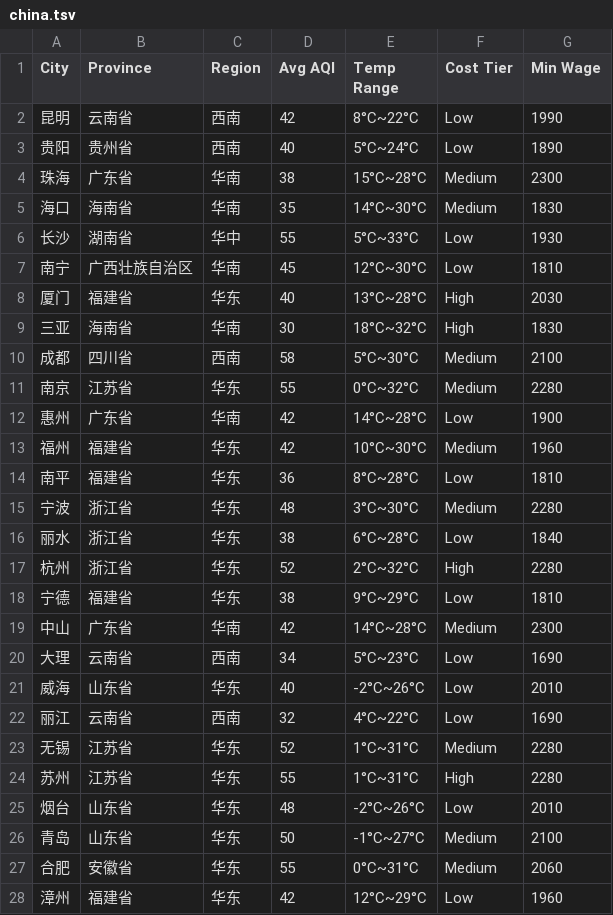
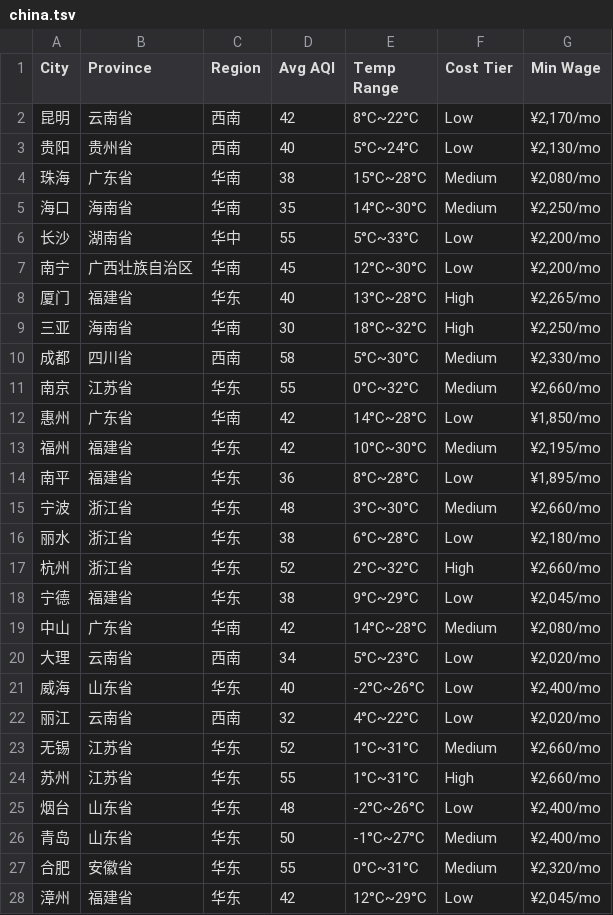
Before and after one commit to oneureka/remote-jobs, a TSV file: nomads/livable/china.tsv, drawn as a sheet; only a part is shown; the diff covers the shown part only.

Commit message:
oneureka created a commit :sparkles:

```diff
--- a/nomads/livable/china.tsv
+++ b/nomads/livable/china.tsv
@@ -1,28 +1,28 @@
 City	Province	Region	Avg AQI	Temp Range	Cost Tier	Min Wage
-昆明	云南省	西南	42	8°C~22°C	Low	1990
-贵阳	贵州省	西南	40	5°C~24°C	Low	1890
-珠海	广东省	华南	38	15°C~28°C	Medium	2300
-海口	海南省	华南	35	14°C~30°C	Medium	1830
-长沙	湖南省	华中	55	5°C~33°C	Low	1930
-南宁	广西壮族自治区	华南	45	12°C~30°C	Low	1810
-厦门	福建省	华东	40	13°C~28°C	High	2030
-三亚	海南省	华南	30	18°C~32°C	High	1830
-成都	四川省	西南	58	5°C~30°C	Medium	2100
-南京	江苏省	华东	55	0°C~32°C	Medium	2280
-惠州	广东省	华南	42	14°C~28°C	Low	1900
-福州	福建省	华东	42	10°C~30°C	Medium	1960
-南平	福建省	华东	36	8°C~28°C	Low	1810
-宁波	浙江省	华东	48	3°C~30°C	Medium	2280
-丽水	浙江省	华东	38	6°C~28°C	Low	1840
-杭州	浙江省	华东	52	2°C~32°C	High	2280
-宁德	福建省	华东	38	9°C~29°C	Low	1810
-中山	广东省	华南	42	14°C~28°C	Medium	2300
-大理	云南省	西南	34	5°C~23°C	Low	1690
-威海	山东省	华东	40	-2°C~26°C	Low	2010
-丽江	云南省	西南	32	4°C~22°C	Low	1690
-无锡	江苏省	华东	52	1°C~31°C	Medium	2280
-苏州	江苏省	华东	55	1°C~31°C	High	2280
-烟台	山东省	华东	48	-2°C~26°C	Low	2010
-青岛	山东省	华东	50	-1°C~27°C	Medium	2100
-合肥	安徽省	华东	55	0°C~31°C	Medium	2060
-漳州	福建省	华东	42	12°C~29°C	Low	1960
+昆明	云南省	西南	42	8°C~22°C	Low	¥2,170/mo
+贵阳	贵州省	西南	40	5°C~24°C	Low	¥2,130/mo
+珠海	广东省	华南	38	15°C~28°C	Medium	¥2,080/mo
+海口	海南省	华南	35	14°C~30°C	Medium	¥2,250/mo
+长沙	湖南省	华中	55	5°C~33°C	Low	¥2,200/mo
+南宁	广西壮族自治区	华南	45	12°C~30°C	Low	¥2,200/mo
+厦门	福建省	华东	40	13°C~28°C	High	¥2,265/mo
+三亚	海南省	华南	30	18°C~32°C	High	¥2,250/mo
+成都	四川省	西南	58	5°C~30°C	Medium	¥2,330/mo
+南京	江苏省	华东	55	0°C~32°C	Medium	¥2,660/mo
+惠州	广东省	华南	42	14°C~28°C	Low	¥1,850/mo
+福州	福建省	华东	42	10°C~30°C	Medium	¥2,195/mo
+南平	福建省	华东	36	8°C~28°C	Low	¥1,895/mo
+宁波	浙江省	华东	48	3°C~30°C	Medium	¥2,660/mo
+丽水	浙江省	华东	38	6°C~28°C	Low	¥2,180/mo
+杭州	浙江省	华东	52	2°C~32°C	High	¥2,660/mo
+宁德	福建省	华东	38	9°C~29°C	Low	¥2,045/mo
+中山	广东省	华南	42	14°C~28°C	Medium	¥2,080/mo
+大理	云南省	西南	34	5°C~23°C	Low	¥2,020/mo
+威海	山东省	华东	40	-2°C~26°C	Low	¥2,400/mo
+丽江	云南省	西南	32	4°C~22°C	Low	¥2,020/mo
+无锡	江苏省	华东	52	1°C~31°C	Medium	¥2,660/mo
+苏州	江苏省	华东	55	1°C~31°C	High	¥2,660/mo
+烟台	山东省	华东	48	-2°C~26°C	Low	¥2,400/mo
+青岛	山东省	华东	50	-1°C~27°C	Medium	¥2,400/mo
+合肥	安徽省	华东	55	0°C~31°C	Medium	¥2,320/mo
+漳州	福建省	华东	42	12°C~29°C	Low	¥2,045/mo
```
Also changed, not shown: 73 edited cells elsewhere in this file.
